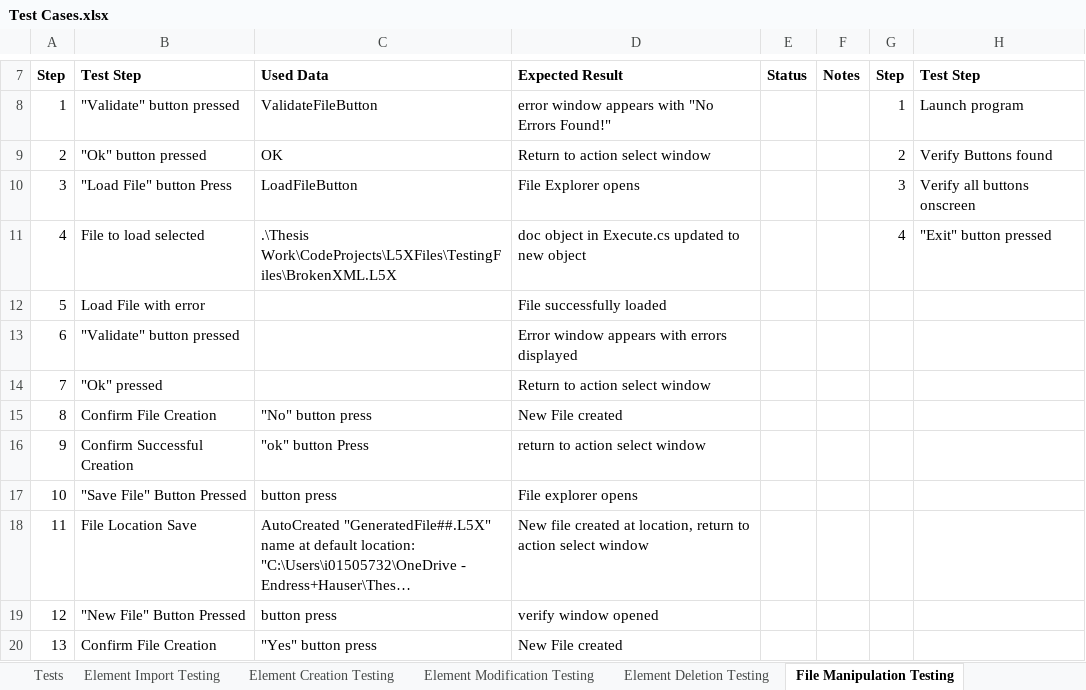
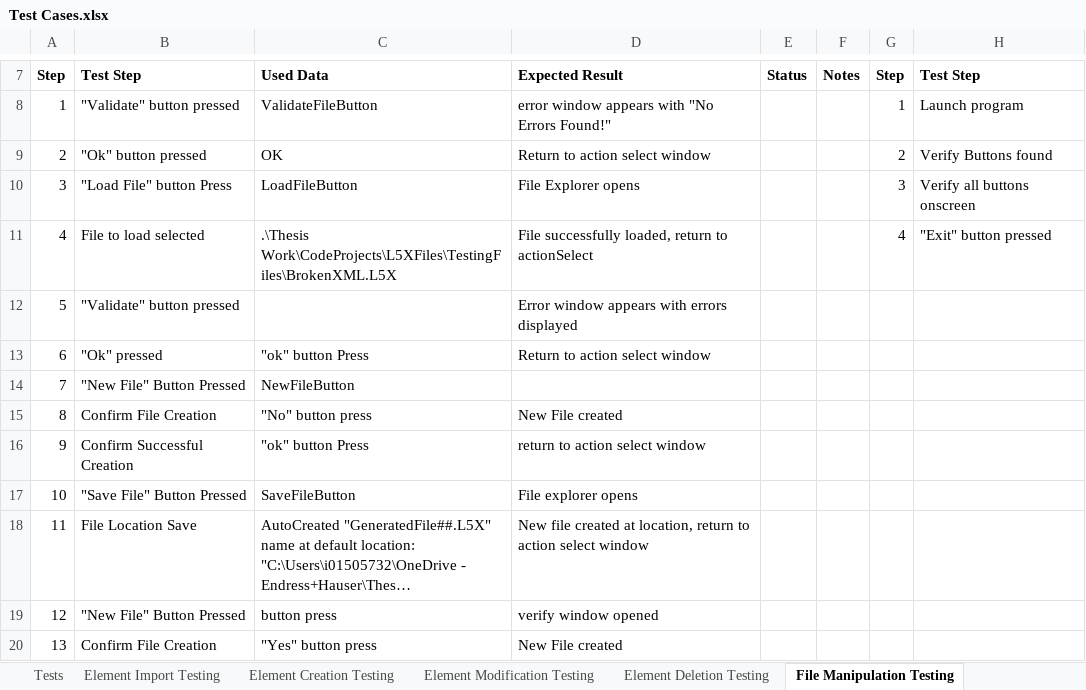
Before and after one commit to CorbinFerguson/ThesisBuildTool, an Excel workbook: Test Cases.xlsx, sheet File Manipulation Testing, drawn as a sheet; only a part is shown, gaps mark what is left out; long unchanged cells end in …; values as stored, in another font and other column widths than the file's, no borders; the diff names each change by its address in the sheet, - before the commit and + after, or states it on an @@ line.

Commit message:
Finish FileManagementTesting GUI test

```diff
--- a/Test Cases.xlsx (sheet File Manipulation Testing)
+++ b/Test Cases.xlsx (sheet File Manipulation Testing)
-D11: doc object in Execute.cs updated to new object
+D11: File successfully loaded, return to actionSelect
-B12: Load File with error
+B12: "Validate" button pressed
-D12: File successfully loaded
+D12: Error window appears with errors displayed
-B13: "Validate" button pressed
+B13: "Ok" pressed
-C13: (empty)
+C13: "ok" button Press
-D13: Error window appears with errors displayed
+D13: Return to action select window
-B14: "Ok" pressed
+B14: "New File" Button Pressed
-C14: (empty)
+C14: NewFileButton
-D14: Return to action select window
+D14: (empty)
-C17: button press
+C17: SaveFileButton
```
Also changed, not shown: 2 other files.
